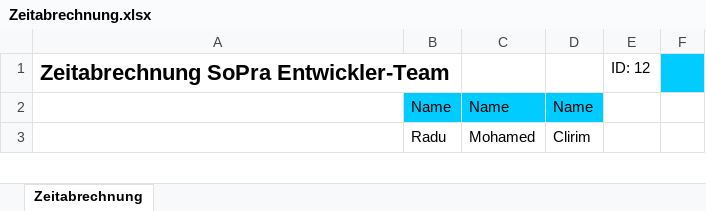
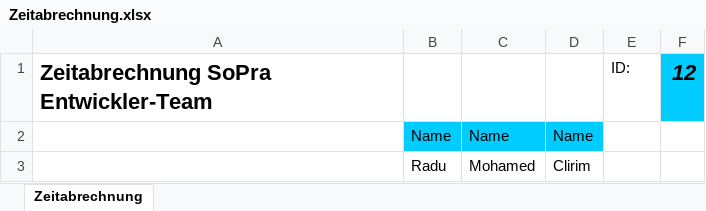
Before and after one commit to giantbrain0216/time-recording-and-project-control, an Excel workbook: doc/Zeitabrechnung.xlsx, sheet Zeitabrechnung, drawn as a sheet; only a part is shown; values as stored, in another font and other column widths than the file's, no borders; the diff names each change by its address in the sheet, - before the commit and + after, or states it on an @@ line.

Commit message:
update Zeitabrechnung.xlsx

```diff
--- a/doc/Zeitabrechnung.xlsx (sheet Zeitabrechnung)
+++ b/doc/Zeitabrechnung.xlsx (sheet Zeitabrechnung)
-E1: ID: 12
+E1: ID:
-F1: (empty)
+F1: 12
```
